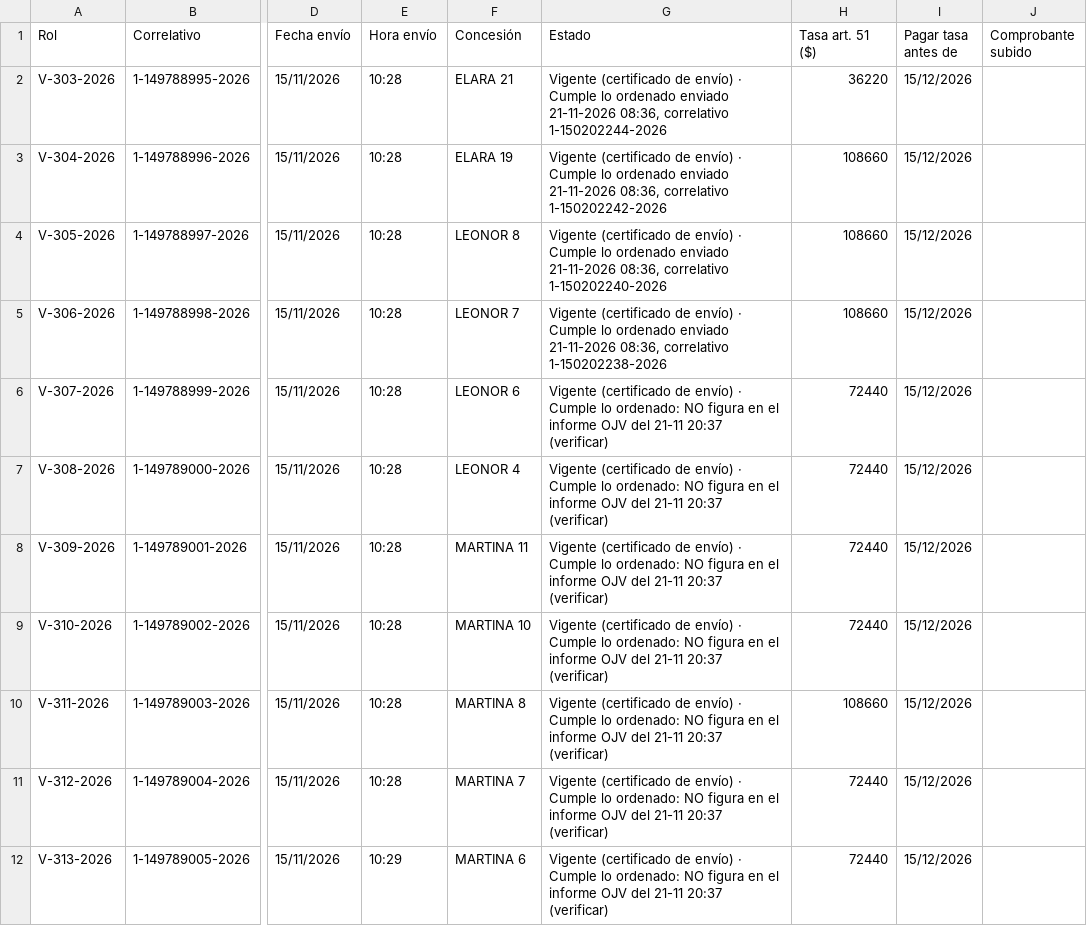
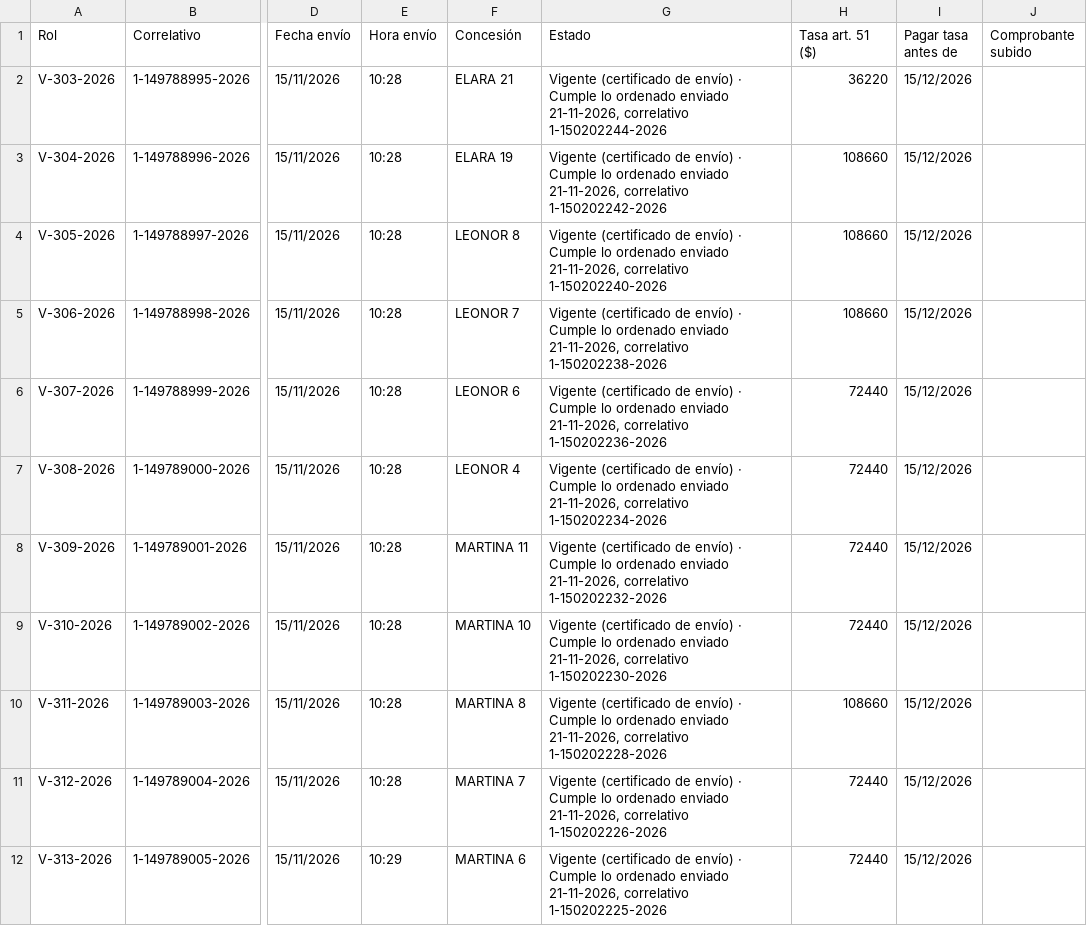
Before and after one commit to alvarocumora/prospecto-palmeritas, a CSV file: docs/tilama/pedimentos/presentado/control_causas_15-11-2026.csv, drawn as a sheet; only a part is shown, gaps mark what is left out; the diff covers the shown part only; the diff names each change by its address in the sheet, - before the commit and + after, or states it on an @@ line.

```diff
--- a/docs/tilama/pedimentos/presentado/control_causas_15-11-2026.csv
+++ b/docs/tilama/pedimentos/presentado/control_causas_15-11-2026.csv
-G2 (Estado): …ordenado enviado 21-11-2026 08:36, correlativo 1-150202244-2026
+G2 (Estado): …ordenado enviado 21-11-2026, correlativo 1-150202244-2026
-G3 (Estado): …ordenado enviado 21-11-2026 08:36, correlativo 1-150202242-2026
+G3 (Estado): …ordenado enviado 21-11-2026, correlativo 1-150202242-2026
-G4 (Estado): …ordenado enviado 21-11-2026 08:36, correlativo 1-150202240-2026
+G4 (Estado): …ordenado enviado 21-11-2026, correlativo 1-150202240-2026
-G5 (Estado): …ordenado enviado 21-11-2026 08:36, correlativo 1-150202238-2026
+G5 (Estado): …ordenado enviado 21-11-2026, correlativo 1-150202238-2026
-G6 (Estado): …Cumple lo ordenado: NO figura en el informe OJV del 21-11 20:37 (verificar)
+G6 (Estado): …Cumple lo ordenado enviado 21-11-2026, correlativo 1-150202236-2026
-G7 (Estado): …Cumple lo ordenado: NO figura en el informe OJV del 21-11 20:37 (verificar)
+G7 (Estado): …Cumple lo ordenado enviado 21-11-2026, correlativo 1-150202234-2026
-G8 (Estado): …Cumple lo ordenado: NO figura en el informe OJV del 21-11 20:37 (verificar)
+G8 (Estado): …Cumple lo ordenado enviado 21-11-2026, correlativo 1-150202232-2026
-G9 (Estado): …Cumple lo ordenado: NO figura en el informe OJV del 21-11 20:37 (verificar)
+G9 (Estado): …Cumple lo ordenado enviado 21-11-2026, correlativo 1-150202230-2026
-G10 (Estado): …Cumple lo ordenado: NO figura en el informe OJV del 21-11 20:37 (verificar)
+G10 (Estado): …Cumple lo ordenado enviado 21-11-2026, correlativo 1-150202228-2026
-G11 (Estado): …Cumple lo ordenado: NO figura en el informe OJV del 21-11 20:37 (verificar)
+G11 (Estado): …Cumple lo ordenado enviado 21-11-2026, correlativo 1-150202226-2026
-G12 (Estado): …Cumple lo ordenado: NO figura en el informe OJV del 21-11 20:37 (verificar)
+G12 (Estado): …Cumple lo ordenado enviado 21-11-2026, correlativo 1-150202225-2026
```
Also changed, not shown: 9 edited cells elsewhere in this file, 17 other files.
